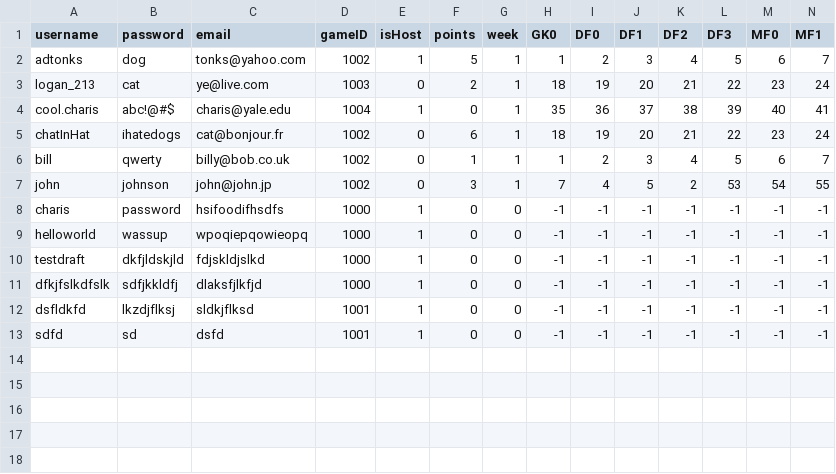
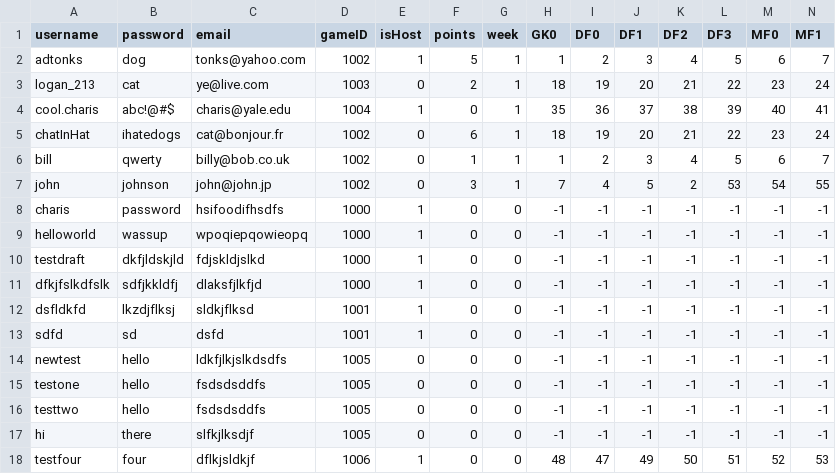
Before and after one commit to adtonks/fantasy-football, a CSV file: csv_tables/user_list.csv, drawn as a sheet; only a part is shown; rows hold the shown columns only; the diff names each change by its address in the sheet, - before the commit and + after, or states it on an @@ line.

```diff
--- a/csv_tables/user_list.csv
+++ b/csv_tables/user_list.csv
+row 14: newtest | hello | ldkfjlkjslkdsdfs | 1005 | 0 | 0 | 0 | -1 | -1 | -1 | -1 | -1 | -1 | -1
+row 15: testone | hello | fsdsdsddfs | 1005 | 0 | 0 | 0 | -1 | -1 | -1 | -1 | -1 | -1 | -1
+row 16: testtwo | hello | fsdsdsddfs | 1005 | 0 | 0 | 0 | -1 | -1 | -1 | -1 | -1 | -1 | -1
+row 17: hi | there | slfkjlksdjf | 1005 | 0 | 0 | 0 | -1 | -1 | -1 | -1 | -1 | -1 | -1
+row 18: testfour | four | dflkjsldkjf | 1006 | 1 | 0 | 0 | 48 | 47 | 49 | 50 | 51 | 52 | 53
```
Also changed, not shown: 12 other files.
